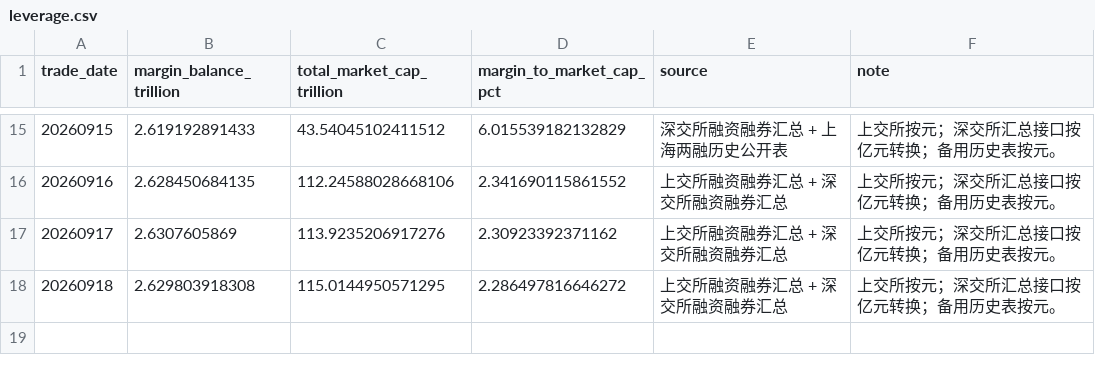
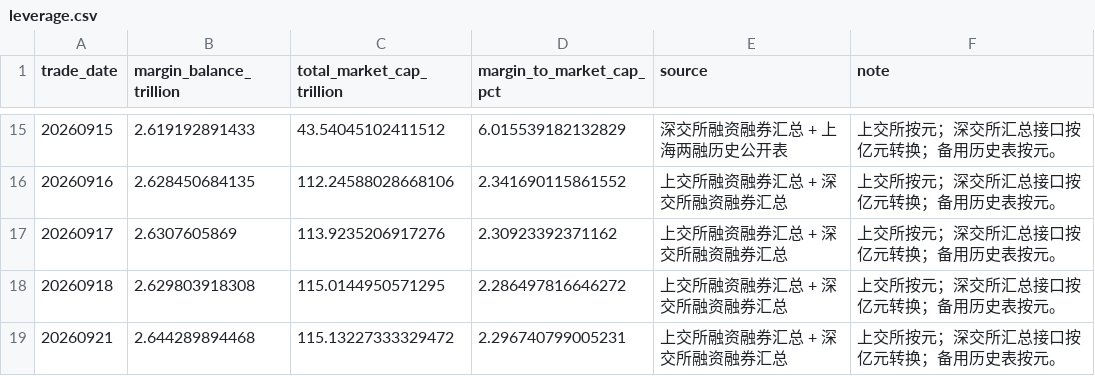
Before and after one commit to littlepeachh/macroscope-dashboard-v6, a CSV file: data/leverage.csv, drawn as a sheet; only a part is shown, gaps mark what is left out; the diff names each change by its address in the sheet, - before the commit and + after, or states it on an @@ line.

```diff
--- a/data/leverage.csv
+++ b/data/leverage.csv
+row 19: 20260921 | 2.644289894468 | 115.13227333329472 | 2.296740799005231 | 上交所融资融券汇总 + 深交所融资融券汇总 | 上交所按元；深交所汇总接口按亿元转换；备用历史表按元。
```
Also changed, not shown: data/breadth.csv, data/crowding.csv, 6 other files.
